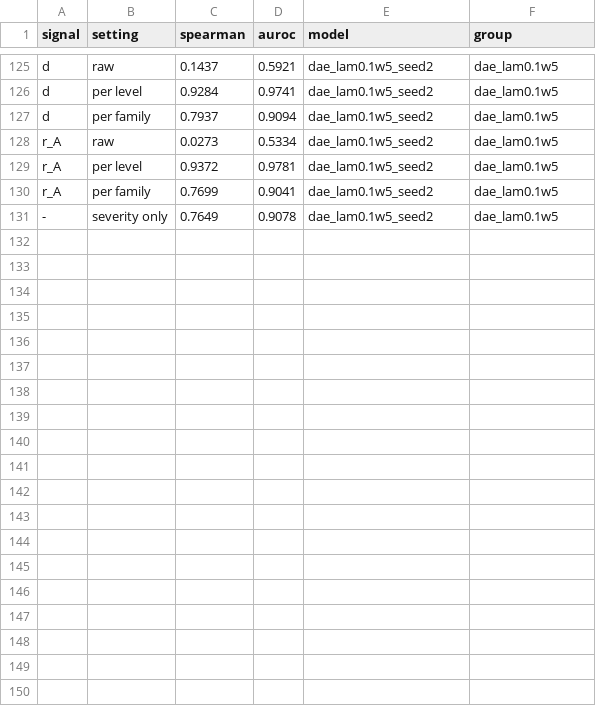
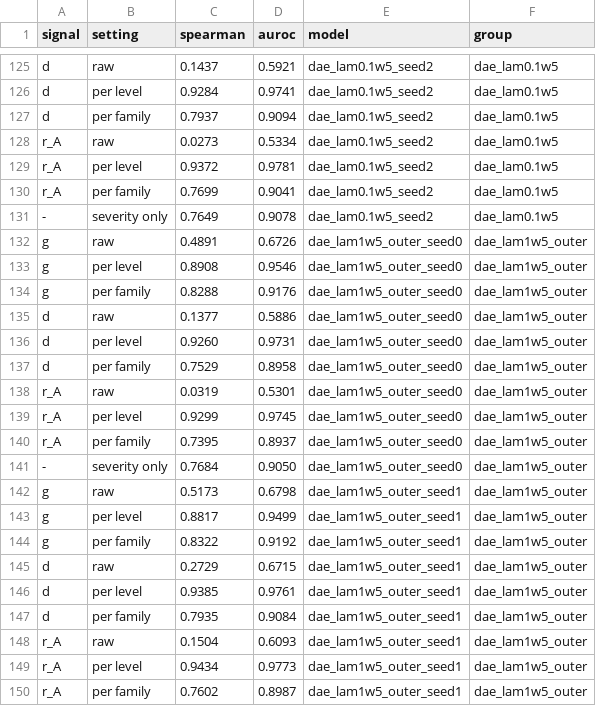
Before and after one commit to milmanb/fixed-point-reliability, a CSV file: results/calibration/calibration.csv, drawn as a sheet; only a part is shown, gaps mark what is left out; the diff covers the shown part only.

```diff
--- a/results/calibration/calibration.csv
+++ b/results/calibration/calibration.csv
@@ -131 +131,20 @@ r_A,per family,0.7699,0.9041,dae_lam0.1w5_seed2,dae_lam0.1w5
 -,severity only,0.7649,0.9078,dae_lam0.1w5_seed2,dae_lam0.1w5
+g,raw,0.4891,0.6726,dae_lam1w5_outer_seed0,dae_lam1w5_outer
+g,per level,0.8908,0.9546,dae_lam1w5_outer_seed0,dae_lam1w5_outer
+g,per family,0.8288,0.9176,dae_lam1w5_outer_seed0,dae_lam1w5_outer
+d,raw,0.1377,0.5886,dae_lam1w5_outer_seed0,dae_lam1w5_outer
+d,per level,0.9260,0.9731,dae_lam1w5_outer_seed0,dae_lam1w5_outer
+d,per family,0.7529,0.8958,dae_lam1w5_outer_seed0,dae_lam1w5_outer
+r_A,raw,0.0319,0.5301,dae_lam1w5_outer_seed0,dae_lam1w5_outer
+r_A,per level,0.9299,0.9745,dae_lam1w5_outer_seed0,dae_lam1w5_outer
+r_A,per family,0.7395,0.8937,dae_lam1w5_outer_seed0,dae_lam1w5_outer
+-,severity only,0.7684,0.9050,dae_lam1w5_outer_seed0,dae_lam1w5_outer
+g,raw,0.5173,0.6798,dae_lam1w5_outer_seed1,dae_lam1w5_outer
+g,per level,0.8817,0.9499,dae_lam1w5_outer_seed1,dae_lam1w5_outer
+g,per family,0.8322,0.9192,dae_lam1w5_outer_seed1,dae_lam1w5_outer
+d,raw,0.2729,0.6715,dae_lam1w5_outer_seed1,dae_lam1w5_outer
+d,per level,0.9385,0.9761,dae_lam1w5_outer_seed1,dae_lam1w5_outer
+d,per family,0.7935,0.9084,dae_lam1w5_outer_seed1,dae_lam1w5_outer
+r_A,raw,0.1504,0.6093,dae_lam1w5_outer_seed1,dae_lam1w5_outer
+r_A,per level,0.9434,0.9773,dae_lam1w5_outer_seed1,dae_lam1w5_outer
+r_A,per family,0.7602,0.8987,dae_lam1w5_outer_seed1,dae_lam1w5_outer
```
Also changed, not shown: 11 added rows elsewhere in this file, results/models/summary.csv, results/report_table.csv, 20 other files.
